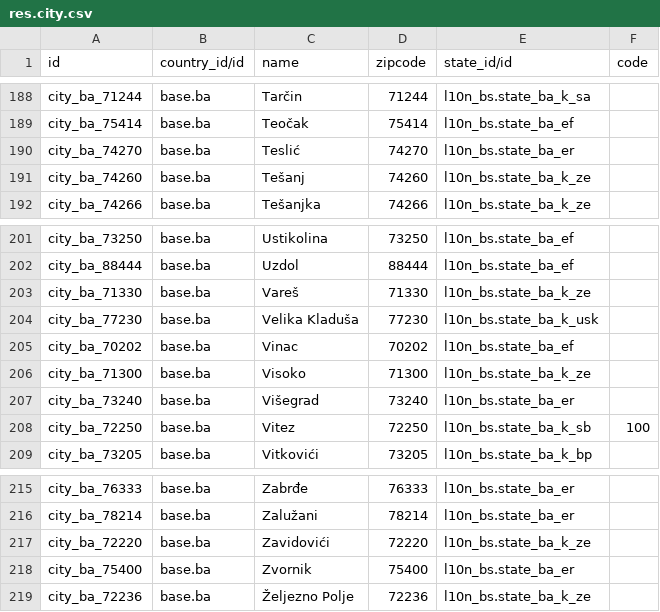
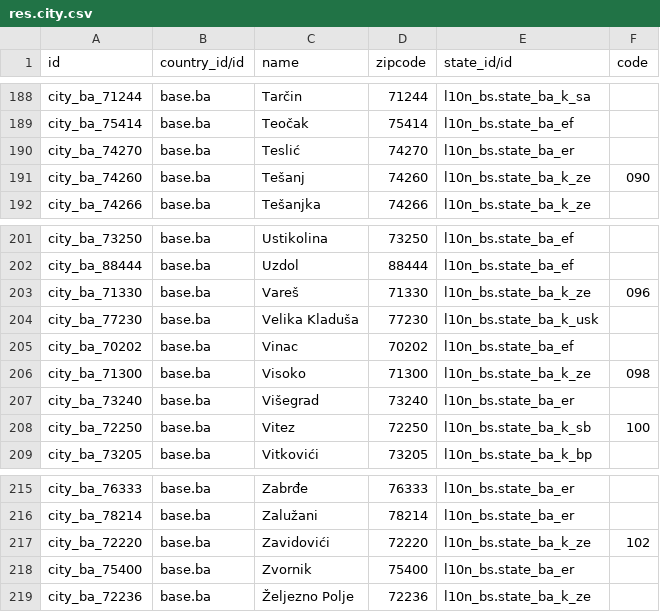
Before and after one commit to hernad/l10n_bs, a CSV file: data/res.city.csv, drawn as a sheet; only a part is shown, gaps mark what is left out.

Commit message:
Visoko MIP

```diff
--- a/data/res.city.csv
+++ b/data/res.city.csv
@@ -190,3 +190,3 @@ city_ba_75414,base.ba,Teočak,75414,l10n_bs.state_ba_ef
 city_ba_74270,base.ba,Teslić,74270,l10n_bs.state_ba_er
-city_ba_74260,base.ba,Tešanj,74260,l10n_bs.state_ba_k_ze
+city_ba_74260,base.ba,Tešanj,74260,l10n_bs.state_ba_k_ze,090
 city_ba_74266,base.ba,Tešanjka,74266,l10n_bs.state_ba_k_ze
@@ -202,6 +202,6 @@ city_ba_73250,base.ba,Ustikolina,73250,l10n_bs.state_ba_ef
 city_ba_88444,base.ba,Uzdol,88444,l10n_bs.state_ba_ef
-city_ba_71330,base.ba,Vareš,71330,l10n_bs.state_ba_k_ze
+city_ba_71330,base.ba,Vareš,71330,l10n_bs.state_ba_k_ze,096
 city_ba_77230,base.ba,Velika Kladuša,77230,l10n_bs.state_ba_k_usk
 city_ba_70202,base.ba,Vinac,70202,l10n_bs.state_ba_ef
-city_ba_71300,base.ba,Visoko,71300,l10n_bs.state_ba_k_ze
+city_ba_71300,base.ba,Visoko,71300,l10n_bs.state_ba_k_ze,098
 city_ba_73240,base.ba,Višegrad,73240,l10n_bs.state_ba_er
@@ -216,3 +216,3 @@ city_ba_76333,base.ba,Zabrđe,76333,l10n_bs.state_ba_er
 city_ba_78214,base.ba,Zalužani,78214,l10n_bs.state_ba_er
-city_ba_72220,base.ba,Zavidovići,72220,l10n_bs.state_ba_k_ze
+city_ba_72220,base.ba,Zavidovići,72220,l10n_bs.state_ba_k_ze,102
 city_ba_75400,base.ba,Zvornik,75400,l10n_bs.state_ba_er
```
